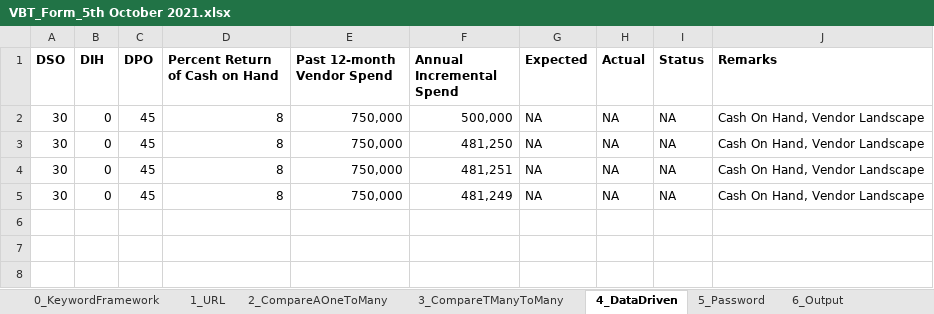
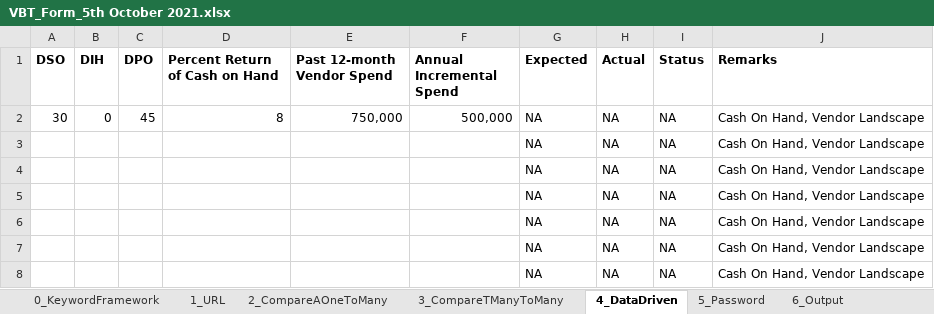
Before and after one commit to Kavyalakshmigk/hybridframework, an Excel workbook: Test cases/Nitish/VBT_Form_5th October 2021.xlsx, sheet 4_DataDriven, drawn as a sheet; values as stored, in another font and other column widths than the file's, no borders; conditional formats not drawn; removed rows and columns are numbered as before the commit, all else as after; the diff names each change by its address in the sheet, - before the commit and + after, or states it on an @@ line.

```diff
--- a/Test cases/Nitish/VBT_Form_5th October 2021.xlsx (sheet 4_DataDriven)
+++ b/Test cases/Nitish/VBT_Form_5th October 2021.xlsx (sheet 4_DataDriven)
-row 3: 30 | 0 | 45 | 8 | 750,000 | 481,250 | NA | NA | NA | Cash On Hand, Vendor Landscape
-row 4: 30 | 0 | 45 | 8 | 750,000 | 481,251 | NA | NA | NA | Cash On Hand, Vendor Landscape
-row 5: 30 | 0 | 45 | 8 | 750,000 | 481,249 | NA | NA | NA | Cash On Hand, Vendor Landscape
+row 3:  |  |  |  |  |  | NA | NA | NA | Cash On Hand, Vendor Landscape
+row 4:  |  |  |  |  |  | NA | NA | NA | Cash On Hand, Vendor Landscape
+row 5:  |  |  |  |  |  | NA | NA | NA | Cash On Hand, Vendor Landscape
+row 6:  |  |  |  |  |  | NA | NA | NA | Cash On Hand, Vendor Landscape
+row 7:  |  |  |  |  |  | NA | NA | NA | Cash On Hand, Vendor Landscape
+row 8:  |  |  |  |  |  | NA | NA | NA | Cash On Hand, Vendor Landscape
```
Also changed, not shown: sheet 6_Output, sheet 0_KeywordFramework, other sheet tabs.
